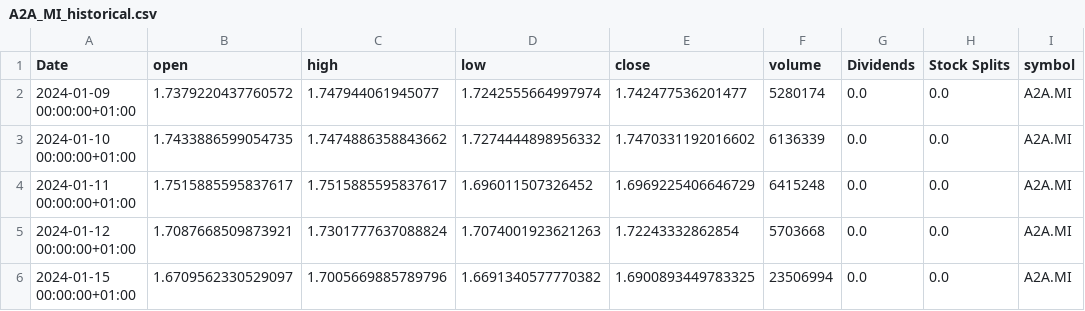
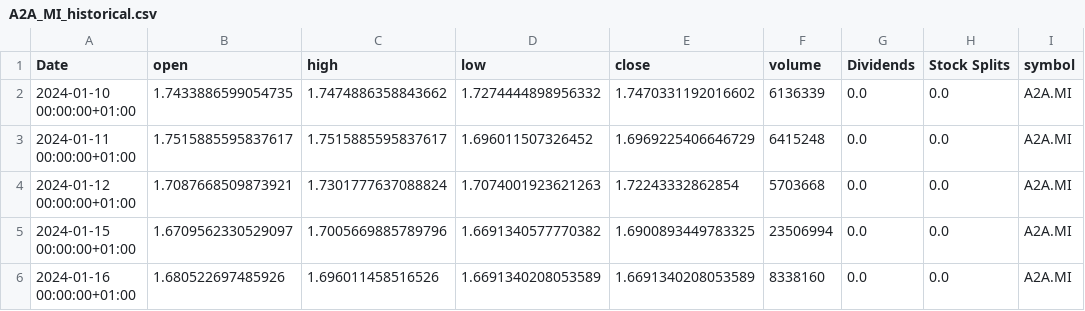
Before and after one commit to valeriofaggi/TradingClaude, a CSV file: data/A2A_MI_historical.csv, drawn as a sheet; only a part is shown; the shorter side is filled out with more unchanged rows.

```diff
--- a/data/A2A_MI_historical.csv
+++ b/data/A2A_MI_historical.csv
@@ -1,3 +1,2 @@
 Date,open,high,low,close,volume,Dividends,Stock Splits,symbol
-2024-01-09 00:00:00+01:00,1.7379220437760572,1.747944061945077,1.7242555664997974,1.742477536201477,5280174,0.0,0.0,A2A.MI
 2024-01-10 00:00:00+01:00,1.7433886599054735,1.7474886358843662,1.7274444898956332,1.7470331192016602,6136339,0.0,0.0,A2A.MI
```
Also changed, not shown: data/BAMI_MI_historical.csv, data/ENEL_MI_historical.csv, 7 other files.
